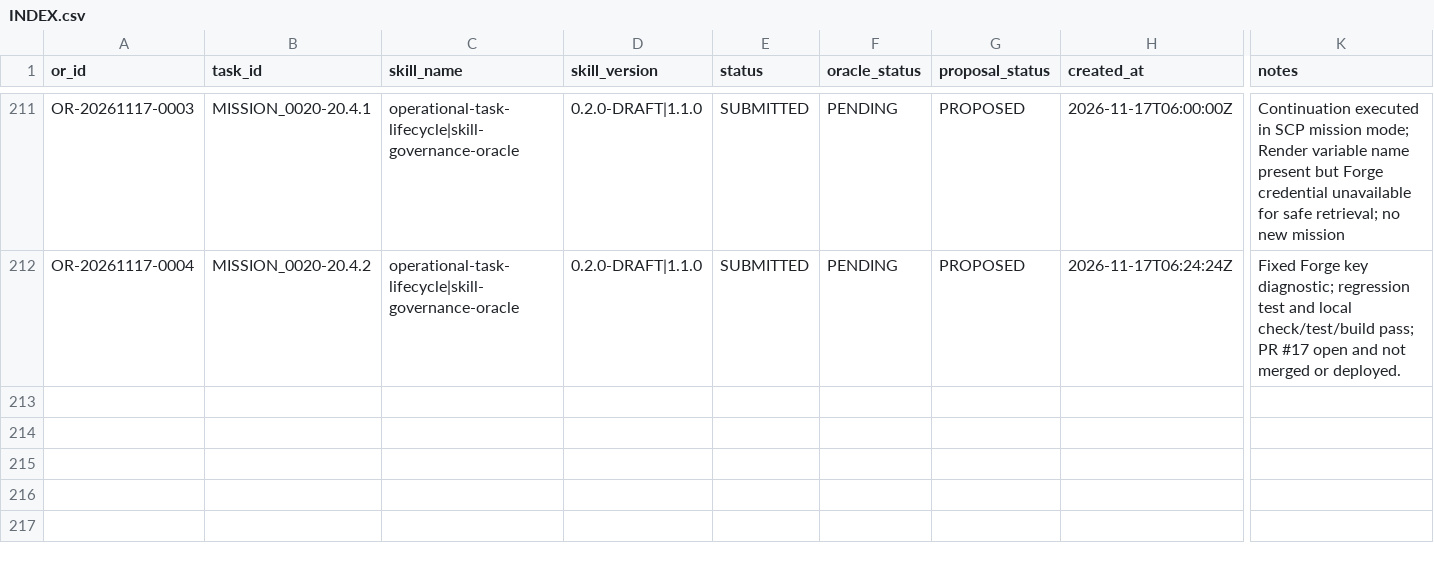
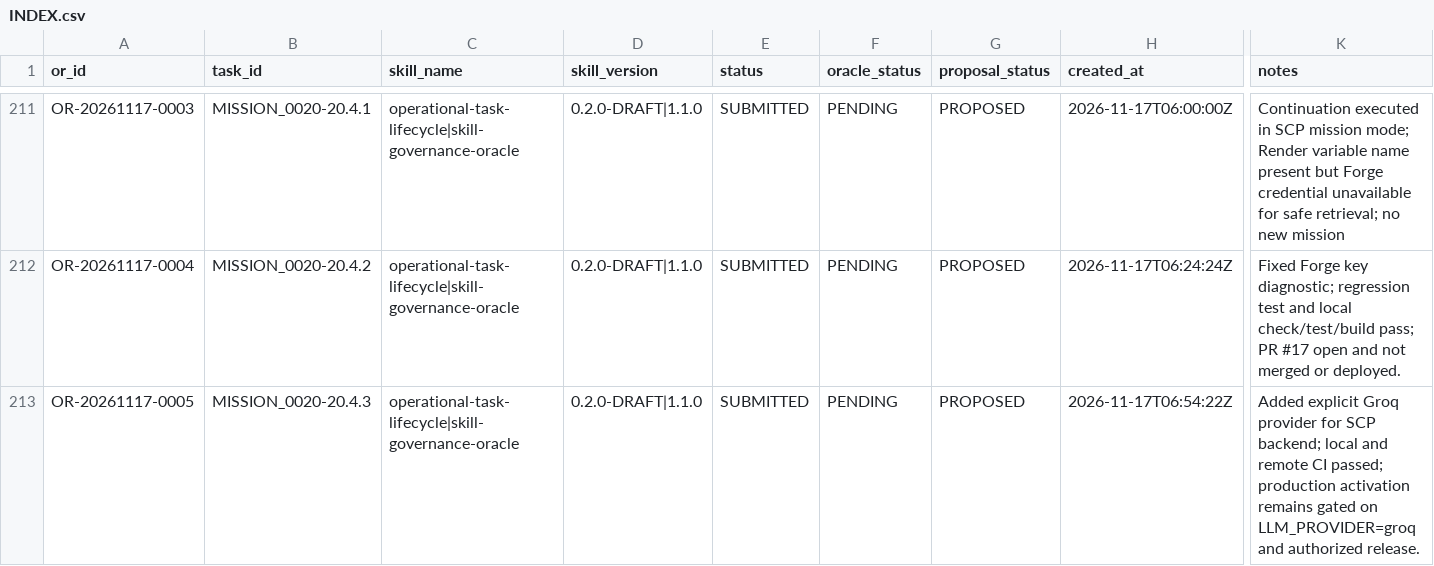
Before and after one commit to meshwave65/SofiaControlPanel, a CSV file: governance/operational_reports/INDEX.csv, drawn as a sheet; only a part is shown, gaps mark what is left out; rows hold the shown columns only; the diff names each change by its address in the sheet, - before the commit and + after, or states it on an @@ line.

Commit message:
docs(mission-0020): record Groq provider adapter

```diff
--- a/governance/operational_reports/INDEX.csv
+++ b/governance/operational_reports/INDEX.csv
+row 213: OR-20261117-0005 | MISSION_0020-20.4.3 | operational-task-lifecycle|skill-governance-oracle | 0.2.0-DRAFT|1.1.0 | SUBMITTED | PENDING | PROPOSED | 2026-11-17T06:54:22Z | Added explicit Groq provider for SCP backend; local and remote CI passed; production activation remains gated on LLM_PROVIDER=groq and authorized release.
```
Also changed, not shown: 5 other files.
